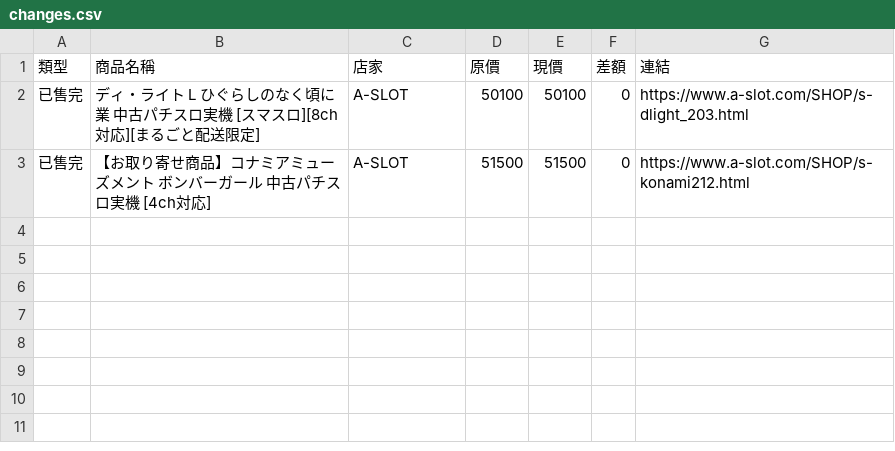
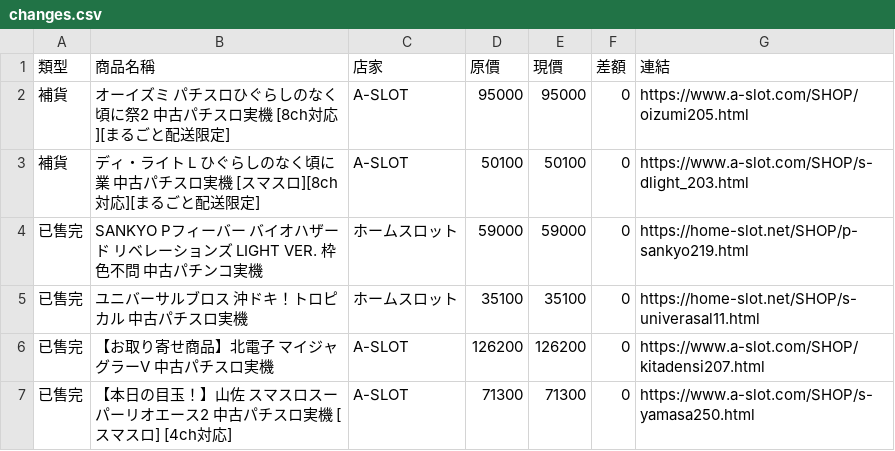
Before and after one commit to z870017/slot-price-watch, a CSV file: docs/changes.csv, drawn as a sheet.

```diff
--- a/docs/changes.csv
+++ b/docs/changes.csv
@@ -1,3 +1,7 @@
 類型,商品名稱,店家,原價,現價,差額,連結
-已售完,ディ・ライト L ひぐらしのなく頃に 業 中古パチスロ実機 [スマスロ][8ch対応][まるごと配送限定],A-SLOT,50100,50100,0,https://www.a-slot.com/SHOP/s-dlight_203.html
-已售完,【お取り寄せ商品】コナミアミューズメント ボンバーガール 中古パチスロ実機 [4ch対応],A-SLOT,51500,51500,0,https://www.a-slot.com/SHOP/s-konami212.html
+補貨,オーイズミ パチスロひぐらしのなく頃に祭2 中古パチスロ実機 [8ch対応][まるごと配送限定],A-SLOT,95000,95000,0,https://www.a-slot.com/SHOP/oizumi205.html
+補貨,ディ・ライト L ひぐらしのなく頃に 業 中古パチスロ実機 [スマスロ][8ch対応][まるごと配送限定],A-SLOT,50100,50100,0,https://www.a-slot.com/SHOP/s-dlight_203.html
+已售完,SANKYO Pフィーバー バイオハザード リベレーションズ LIGHT VER. 枠色不問 中古パチンコ実機,ホームスロット,59000,59000,0,https://home-slot.net/SHOP/p-sankyo219.html
+已售完,ユニバーサルブロス 沖ドキ！トロピカル 中古パチスロ実機,ホームスロット,35100,35100,0,https://home-slot.net/SHOP/s-univerasal11.html
+已售完,【お取り寄せ商品】北電子 マイジャグラーV 中古パチスロ実機,A-SLOT,126200,126200,0,https://www.a-slot.com/SHOP/kitadensi207.html
+已售完,【本日の目玉！】山佐 スマスロスーパーリオエース2 中古パチスロ実機 [スマスロ] [4ch対応],A-SLOT,71300,71300,0,https://www.a-slot.com/SHOP/s-yamasa250.html
```
Also changed, not shown: docs/prices.csv, docs/summary.csv, 4 other files.
